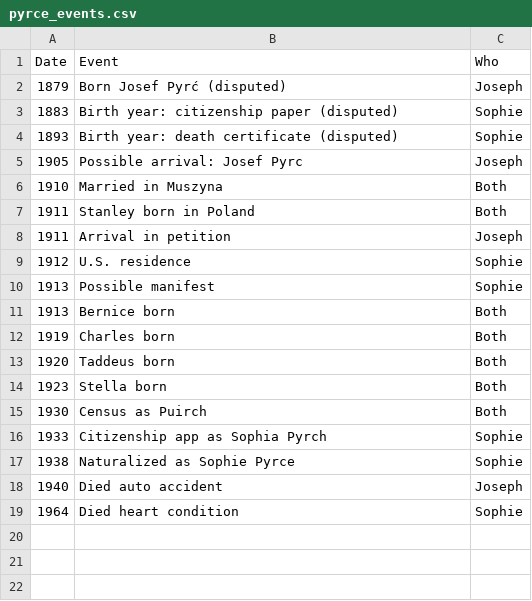
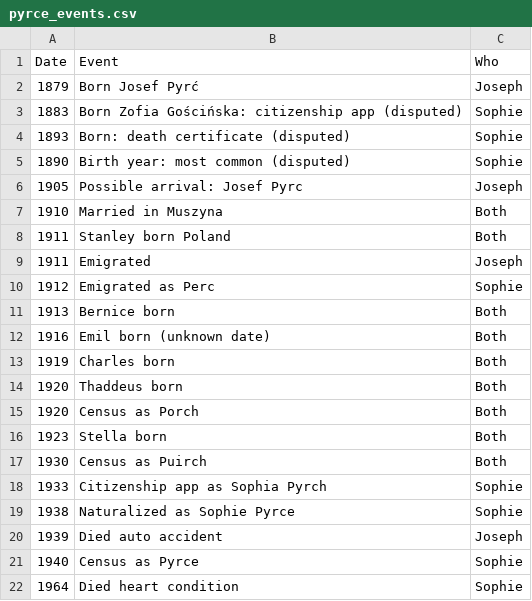
Before and after one commit to johnpyrce/Genealogy, a CSV file: docs/sections/pyrce_events.csv, drawn as a sheet.

```diff
--- a/docs/sections/pyrce_events.csv
+++ b/docs/sections/pyrce_events.csv
@@ -1,14 +1,16 @@
 Date,Event,Who
-1879,Born Josef Pyrć (disputed),Joseph
-1883,Birth year: citizenship paper (disputed),Sophie
-1893,Birth year: death certificate (disputed),Sophie
+1879,Born Josef Pyrć,Joseph
+1883,Born Zofia Gościńska: citizenship app (disputed),Sophie
+1893,Born: death certificate (disputed),Sophie
+1890,Birth year: most common (disputed),Sophie
 1905,Possible arrival: Josef Pyrc,Joseph
 1910,Married in Muszyna,Both
-1911,Stanley born in Poland,Both
-1911,Arrival in petition,Joseph
-1912,U.S. residence,Sophie
-1913,Possible manifest,Sophie
+1911,Stanley born Poland,Both
+1911,Emigrated,Joseph
+1912,Emigrated as Perc,Sophie
 1913,Bernice born,Both
+1916,Emil born (unknown date),Both
 1919,Charles born,Both
-1920,Taddeus born,Both
+1920,Thaddeus born,Both
+1920,Census as Porch,Both
 1923,Stella born,Both
@@ -17,3 +19,4 @@ Date,Event,Who
 1938,Naturalized as Sophie Pyrce,Sophie
-1940,Died auto accident,Joseph
+1939,Died auto accident,Joseph
+1940,Census as Pyrce,Sophie
 1964,Died heart condition,Sophie
```
Also changed, not shown: 12 other files.
